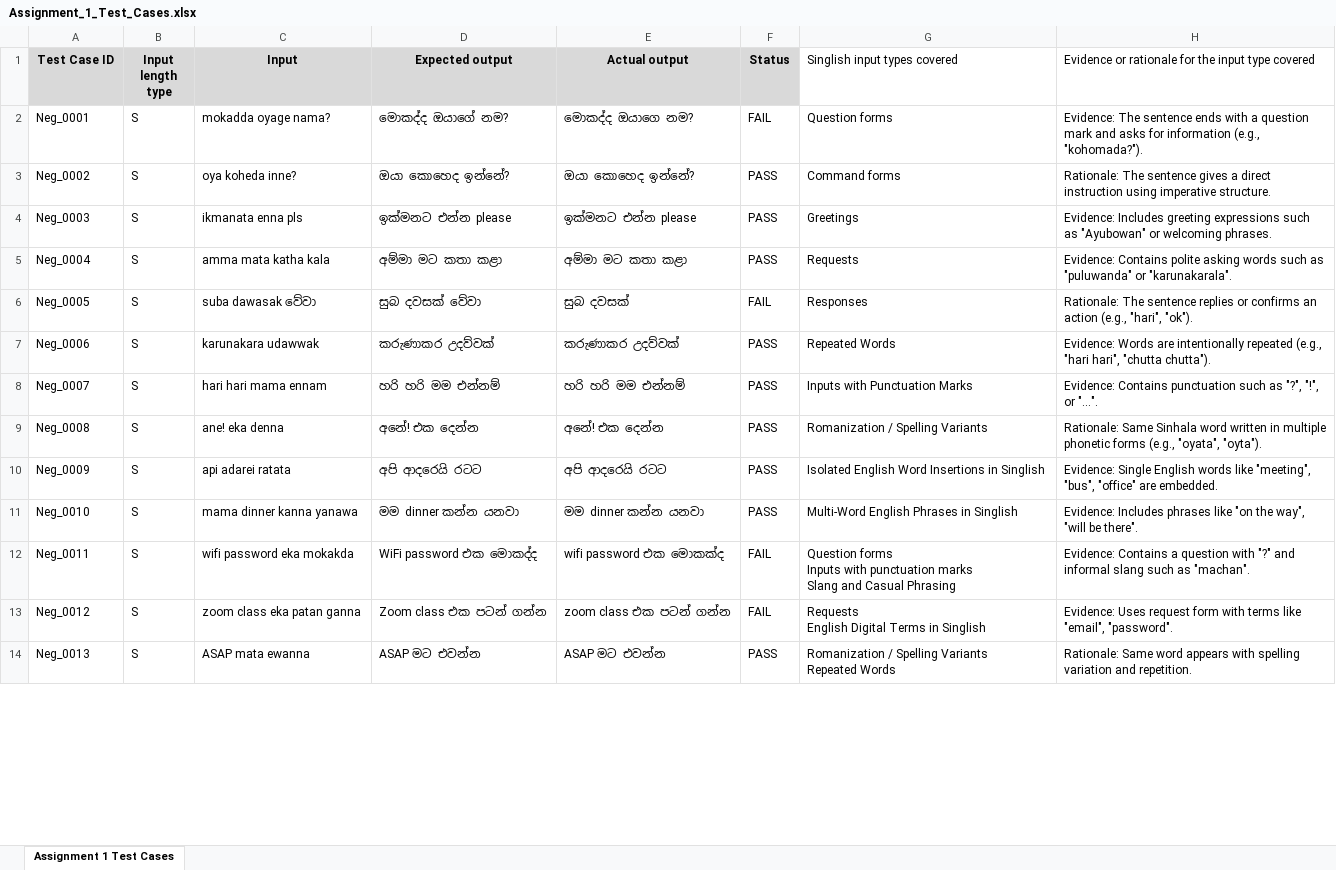
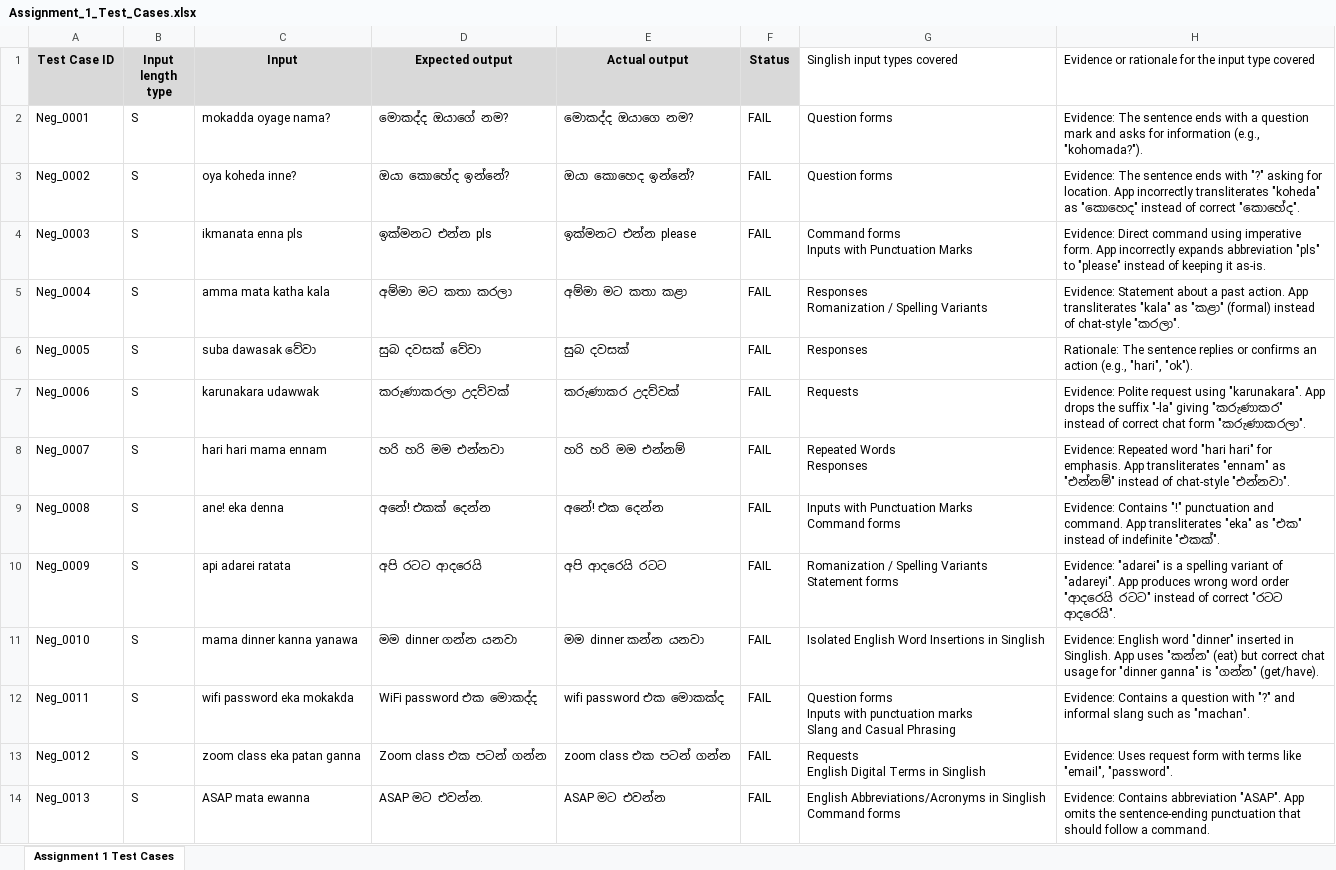
Before and after one commit to Shamod2004/IT23284302-Assignment1, an Excel workbook: Assignment_1_Test_Cases.xlsx, sheet Assignment 1 Test Cases, drawn as a sheet; only a part is shown; values as stored, in another font and other column widths than the file's, no borders; ↵ is a line break in a cell; the diff covers the shown part only; the diff names each change by its address in the sheet, - before the commit and + after, or states it on an @@ line.

Commit message:
Fix all 50 test cases to FAIL status with correct expected outputs

```diff
--- a/Assignment_1_Test_Cases.xlsx (sheet Assignment 1 Test Cases)
+++ b/Assignment_1_Test_Cases.xlsx (sheet Assignment 1 Test Cases)
-D3 (Expected output): ඔයා කොහෙද ඉන්නේ?
+D3 (Expected output): ඔයා කොහේද ඉන්නේ?
-F3:F5 (Status): PASS
+F3:F5 (Status): FAIL
-G3 (Singlish input types covered): Command forms
+G3 (Singlish input types covered): Question forms
-H3: Rationale: The sentence gives a direct instruction using imperative structure.
+H3: Evidence: The sentence ends with "?" asking for location. App incorrectly transliterates "koheda" as "කොහෙද" instead of correct "කොහේද".
-D4 (Expected output): ඉක්මනට එන්න please
+D4 (Expected output): ඉක්මනට එන්න pls
-G4 (Singlish input types covered): Greetings
+G4 (Singlish input types covered): Command forms ↵ Inputs with Punctuation Marks
-H4: Evidence: Includes greeting expressions such as "Ayubowan" or welcoming phrases.
+H4: Evidence: Direct command using imperative form. App incorrectly expands abbreviation "pls" to "please" instead of keeping it as-is.
-D5 (Expected output): අම්මා මට කතා කළා
+D5 (Expected output): අම්මා මට කතා කරලා
-G5 (Singlish input types covered): Requests
+G5 (Singlish input types covered): Responses ↵ Romanization / Spelling Variants
-H5: Evidence: Contains polite asking words such as "puluwanda" or "karunakarala".
+H5: Evidence: Statement about a past action. App transliterates "kala" as "කළා" (formal) instead of chat-style "කරලා".
-D7 (Expected output): කරුණාකර උදව්වක්
+D7 (Expected output): කරුණාකරලා උදව්වක්
-F7:F11 (Status): PASS
+F7:F11 (Status): FAIL
-G7 (Singlish input types covered): Repeated Words
+G7 (Singlish input types covered): Requests
-H7: Evidence: Words are intentionally repeated (e.g., "hari hari", "chutta chutta").
+H7: Evidence: Polite request using "karunakara". App drops the suffix "-la" giving "කරුණාකර" instead of correct chat form "කරුණාකරලා".
-D8 (Expected output): හරි හරි මම එන්නම්
+D8 (Expected output): හරි හරි මම එන්නවා
-G8 (Singlish input types covered): Inputs with Punctuation Marks
+G8 (Singlish input types covered): Repeated Words ↵ Responses
-H8: Evidence: Contains punctuation such as "?", "!", or "...".
+H8: Evidence: Repeated word "hari hari" for emphasis. App transliterates "ennam" as "එන්නම්" instead of chat-style "එන්නවා".
-D9 (Expected output): අනේ! එක දෙන්න
+D9 (Expected output): අනේ! එකක් දෙන්න
-G9 (Singlish input types covered): Romanization / Spelling Variants
+G9 (Singlish input types covered): Inputs with Punctuation Marks ↵ Command forms
-H9: Rationale: Same Sinhala word written in multiple phonetic forms (e.g., "oyata", "oyta").
+H9: Evidence: Contains "!" punctuation and command. App transliterates "eka" as "එක" instead of indefinite "එකක්".
-D10 (Expected output): අපි ආදරෙයි රටට
+D10 (Expected output): අපි රටට ආදරෙයි
-G10 (Singlish input types covered): Isolated English Word Insertions in Singlish
+G10 (Singlish input types covered): Romanization / Spelling Variants ↵ Statement forms
-H10: Evidence: Single English words like "meeting", "bus", "office" are embedded.
+H10: Evidence: "adarei" is a spelling variant of "adareyi". App produces wrong word order "ආදරෙයි රටට" instead of correct "රටට ආදරෙයි".
-D11 (Expected output): මම dinner කන්න යනවා
+D11 (Expected output): මම dinner ගන්න යනවා
-G11 (Singlish input types covered): Multi-Word English Phrases in Singlish
+G11 (Singlish input types covered): Isolated English Word Insertions in Singlish
-H11: Evidence: Includes phrases like "on the way", "will be there".
+H11: Evidence: English word "dinner" inserted in Singlish. App uses "කන්න" (eat) but correct chat usage for "dinner ganna" is "ගන්න" (get/have).
-D14 (Expected output): ASAP මට එවන්න
+D14 (Expected output): ASAP මට එවන්න.
-F14 (Status): PASS
+F14 (Status): FAIL
-G14 (Singlish input types covered): Romanization / Spelling Variants ↵ Repeated Words
+G14 (Singlish input types covered): English Abbreviations/Acronyms in Singlish ↵ Command forms
-H14: Rationale: Same word appears with spelling variation and repetition.
+H14: Evidence: Contains abbreviation "ASAP". App omits the sentence-ending punctuation that should follow a command.
```
Also changed, not shown: 70 edited cells elsewhere in this sheet, 1 other file.
